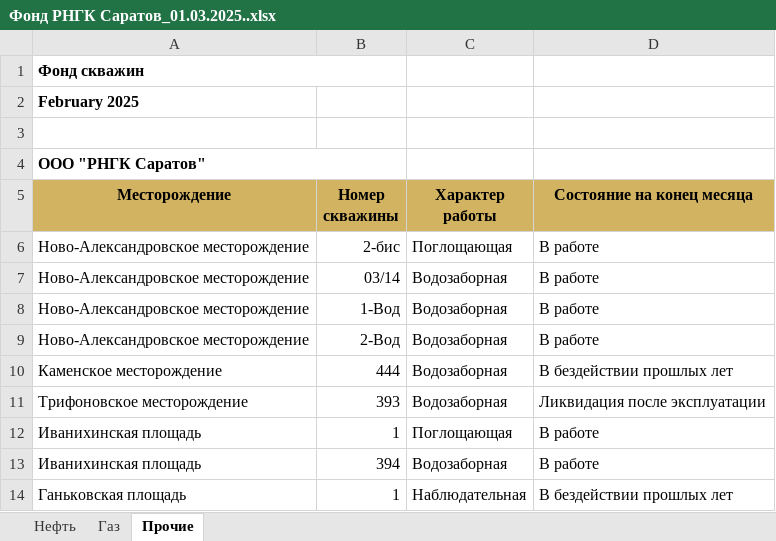
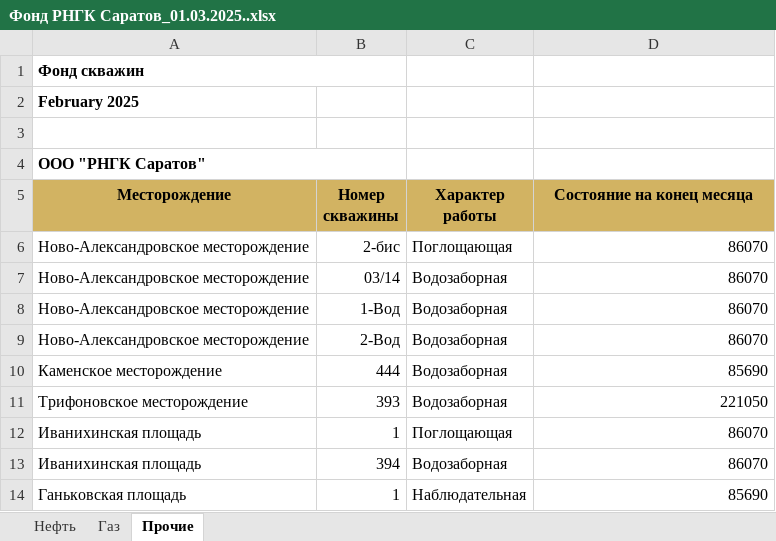
Before and after one commit to HunterBjj/TUSUR_course, an Excel workbook: lab_1/ФОНД САРАТОВ/Фонд РНГК Саратов_01.03.2025..xlsx, sheet Прочие, drawn as a sheet; values as stored, in another font and other column widths than the file's, no borders; the diff names each change by its address in the sheet, - before the commit and + after, or states it on an @@ line.

```diff
--- a/lab_1/ФОНД САРАТОВ/Фонд РНГК Саратов_01.03.2025..xlsx (sheet Прочие)
+++ b/lab_1/ФОНД САРАТОВ/Фонд РНГК Саратов_01.03.2025..xlsx (sheet Прочие)
-D6:D9 (Состояние на конец месяца): В работе
+D6:D9 (Состояние на конец месяца): 86070
-D10 (Состояние на конец месяца): В бездействии прошлых лет
+D10 (Состояние на конец месяца): 85690
-D11 (Состояние на конец месяца): Ликвидация после эксплуатации
+D11 (Состояние на конец месяца): 221050
-D12:D13 (Состояние на конец месяца): В работе
+D12:D13 (Состояние на конец месяца): 86070
-D14 (Состояние на конец месяца): В бездействии прошлых лет
+D14 (Состояние на конец месяца): 85690
```
Also changed, not shown: sheet Нефть, lab_1/ФОНД САРАТОВ/Фонд НК СНГ 01.03.2025.xlsx.
